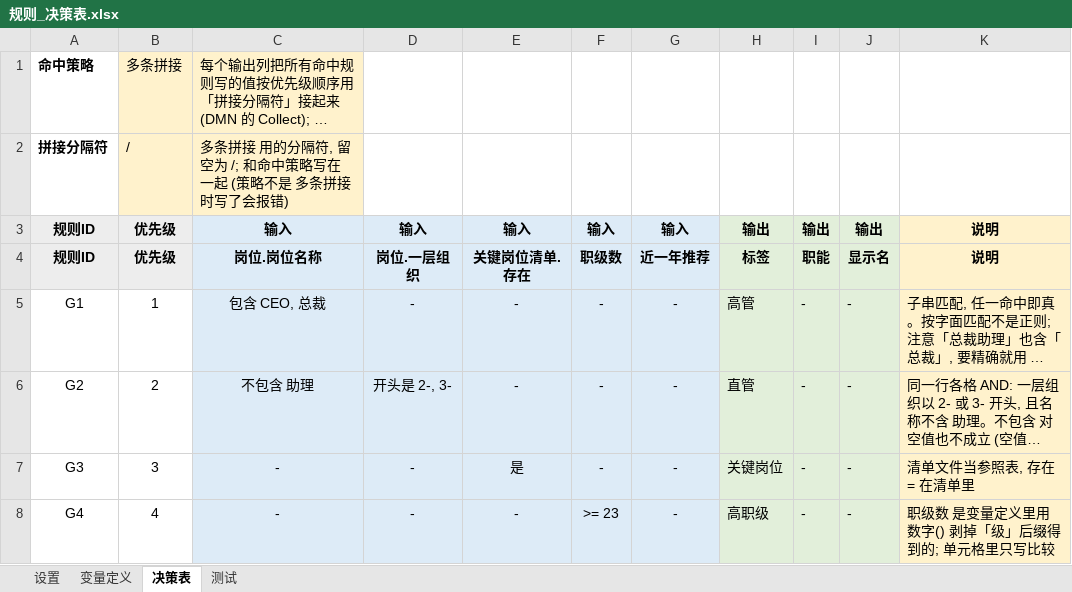
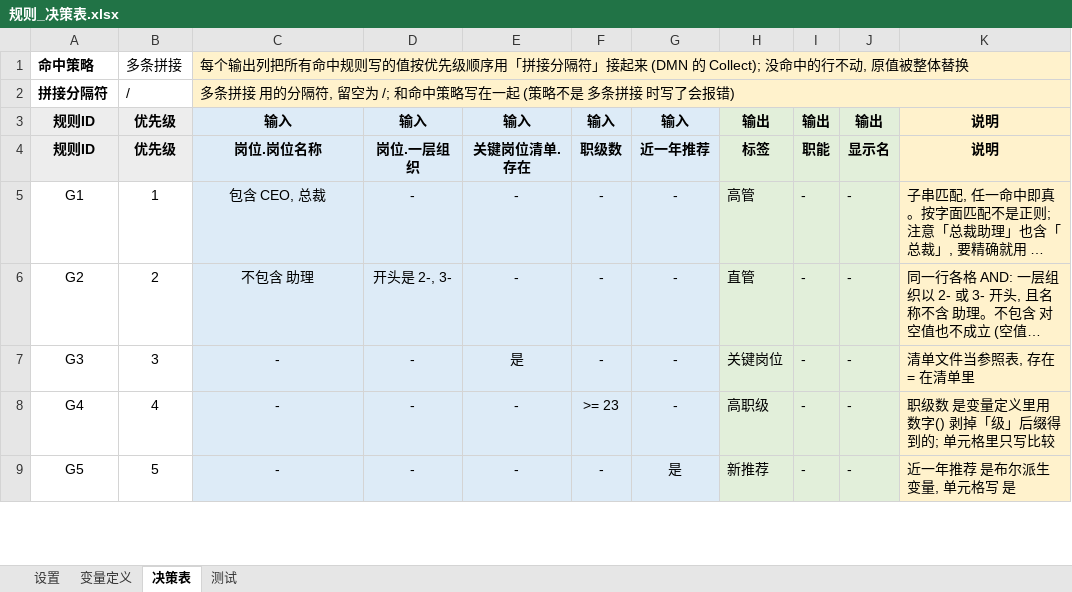
Before and after one commit to zhuqingxun/rule-sheet, an Excel workbook: examples/position-tags/规则_决策表.xlsx, sheet 决策表, drawn as a sheet; only a part is shown; the shorter side is filled out with more unchanged rows; long unchanged cells end in …; values as stored, in another font and other column widths than the file's, no borders; the diff names each change by its address in the sheet, - before the commit and + after, or states it on an @@ line.

```diff
--- a/examples/position-tags/规则_决策表.xlsx (sheet 决策表)
+++ b/examples/position-tags/规则_决策表.xlsx (sheet 决策表)
-B1:B2 fill: #FFF2CC
+B1:B2 fill: none
+C1:K1 merged
+C2:K2 merged
```
Also changed, not shown: sheet 设置, examples/candidate-rollup/规则_决策表.xlsx, examples/carry-forward/规则_决策表.xlsx, 11 other files.
